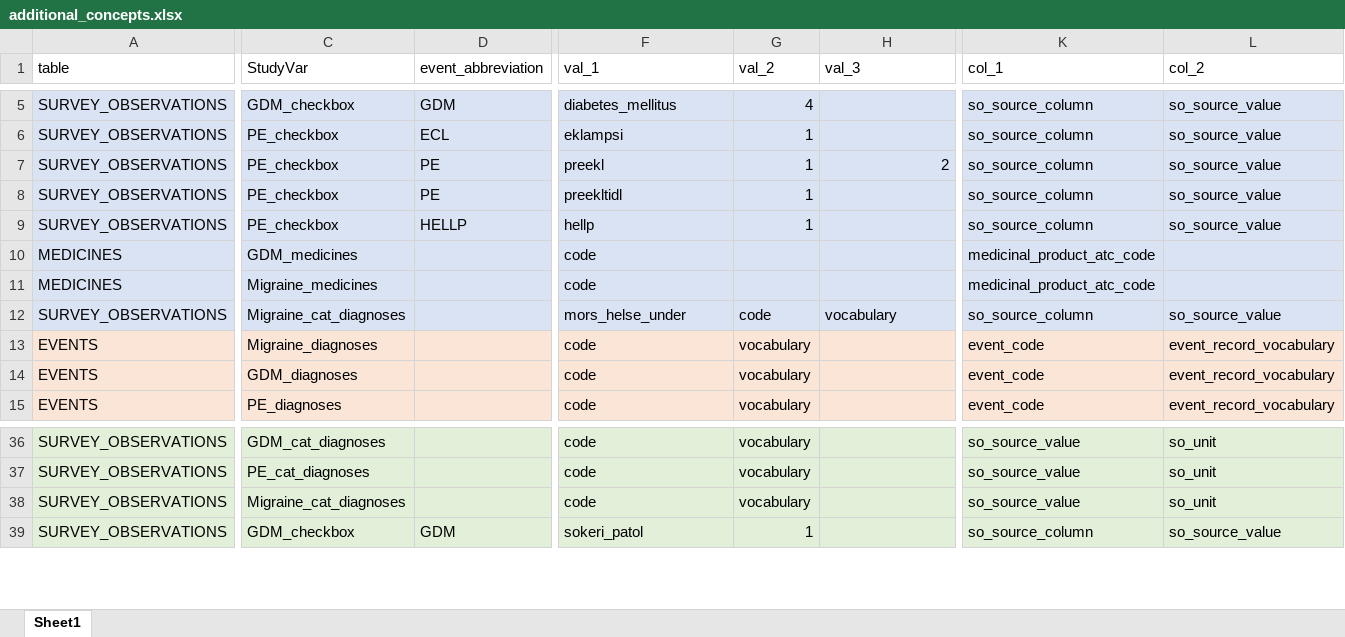
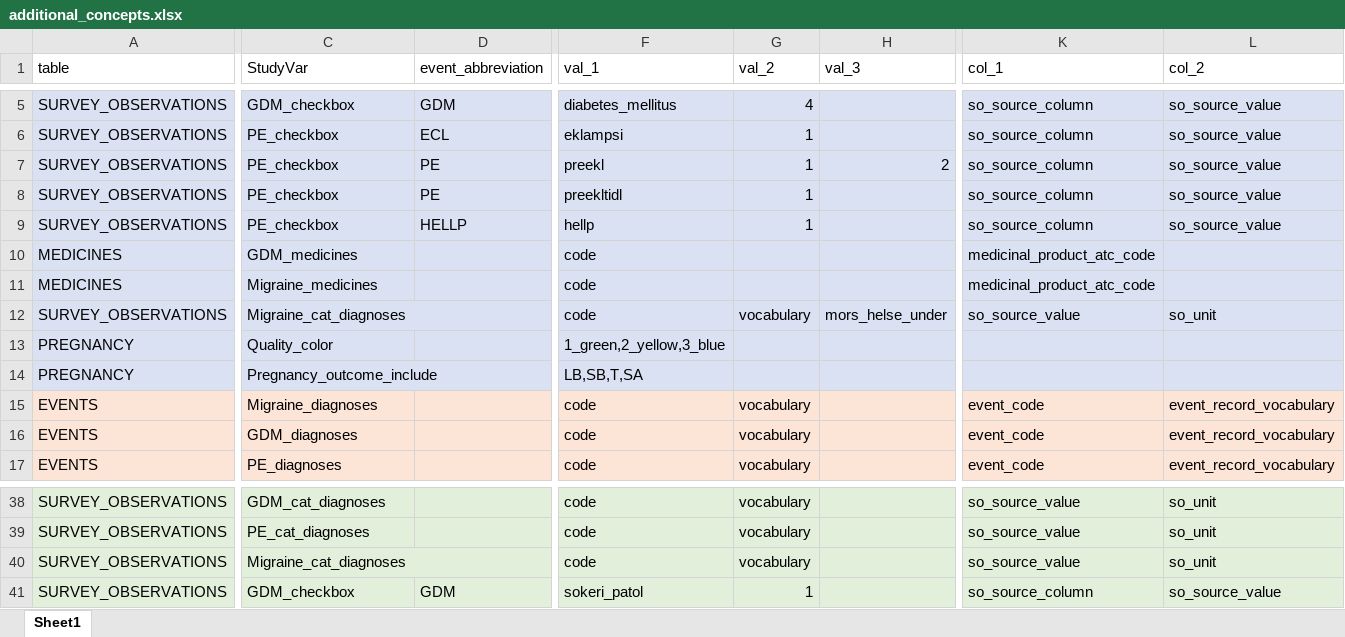
Before and after one commit to UMC-Utrecht-RWE/ConcePTION-DP4_Migraine, an Excel workbook: p_parameters/additional_concepts.xlsx, sheet Sheet1, drawn as a sheet; only a part is shown, gaps mark what is left out; values as stored, in another font and other column widths than the file's, no borders; addresses are those after the commit; rows hold the shown columns only; the diff covers the shown part only; the diff names each change by its address in the sheet, - before the commit and + after, or states it on an @@ line.

Commit message:
Update additional_concepts.xlsx

```diff
--- a/p_parameters/additional_concepts.xlsx (sheet Sheet1)
+++ b/p_parameters/additional_concepts.xlsx (sheet Sheet1)
+C12:D12 merged
-F12 (val_1): mors_helse_under
+F12 (val_1): code
-G12 (val_2): code
+G12 (val_2): vocabulary
-H12 (val_3): vocabulary
+H12 (val_3): mors_helse_under
-K12 (col_1): so_source_column
+K12 (col_1): so_source_value
-L12 (col_2): so_source_value
+L12 (col_2): so_unit
+row 13: PREGNANCY | Quality_color |  | 1_green,2_yellow,3_blue
+row 14: PREGNANCY | Pregnancy_outcome_include |  | LB,SB,T,SA
+C40:D40 merged
```
Also changed, not shown: 1 edited cell and merged cells elsewhere in this sheet.
